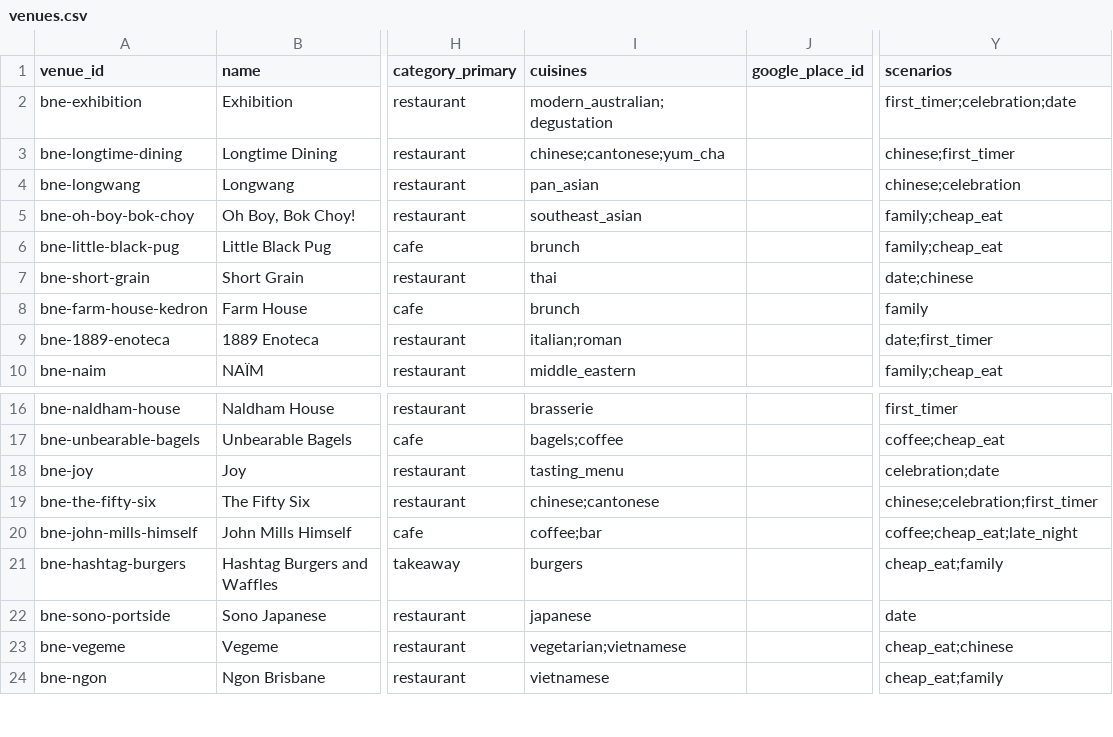
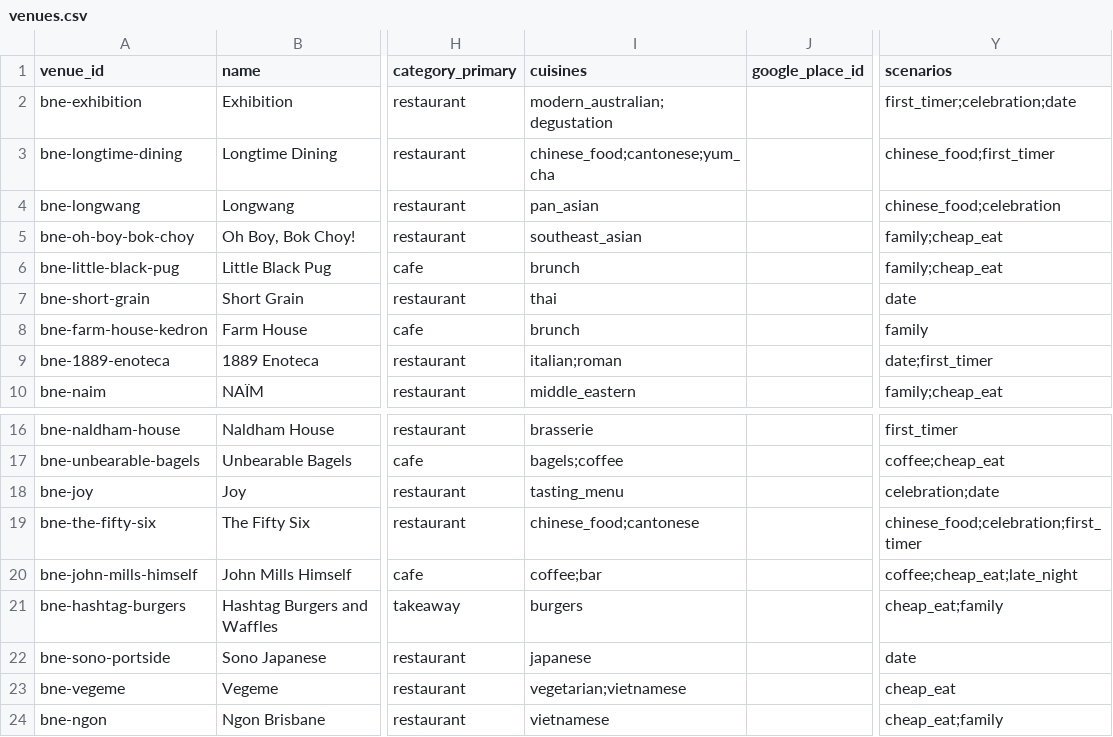
Before and after one commit to cgwlovely/review-gated-dining, a CSV file: data/venues.csv, drawn as a sheet; only a part is shown, gaps mark what is left out; the diff names each change by its address in the sheet, - before the commit and + after, or states it on an @@ line.

```diff
--- a/data/venues.csv
+++ b/data/venues.csv
-I3 (cuisines): chinese;cantonese;yum_cha
+I3 (cuisines): chinese_food;cantonese;yum_cha
-Y3 (scenarios): chinese;first_timer
+Y3 (scenarios): chinese_food;first_timer
-Y4 (scenarios): chinese;celebration
+Y4 (scenarios): chinese_food;celebration
-Y7 (scenarios): date;chinese
+Y7 (scenarios): date
-I19 (cuisines): chinese;cantonese
+I19 (cuisines): chinese_food;cantonese
-Y19 (scenarios): chinese;celebration;first_timer
+Y19 (scenarios): chinese_food;celebration;first_timer
-Y23 (scenarios): cheap_eat;chinese
+Y23 (scenarios): cheap_eat
```
Also changed, not shown: build/venues.csv, docs/data/venues.csv, 13 other files.
